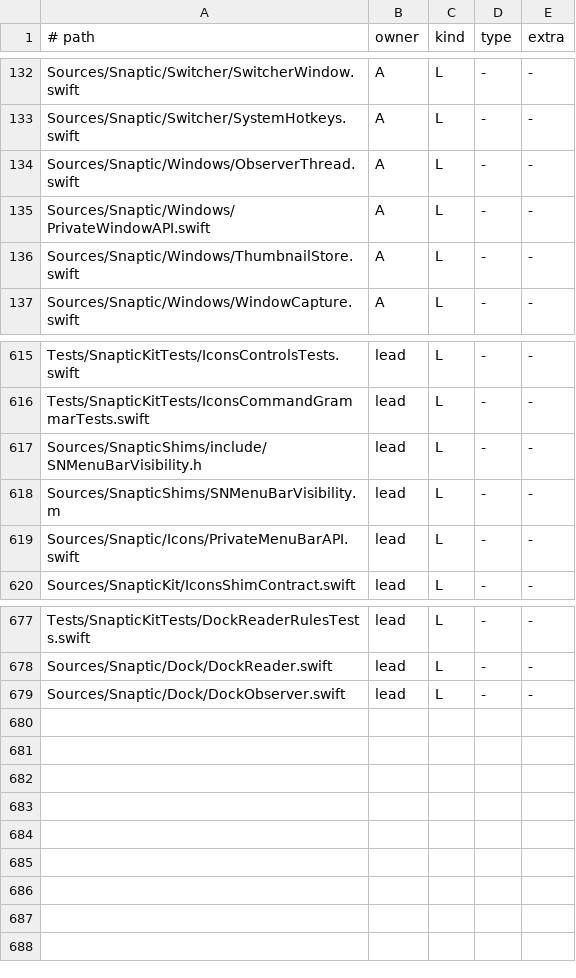
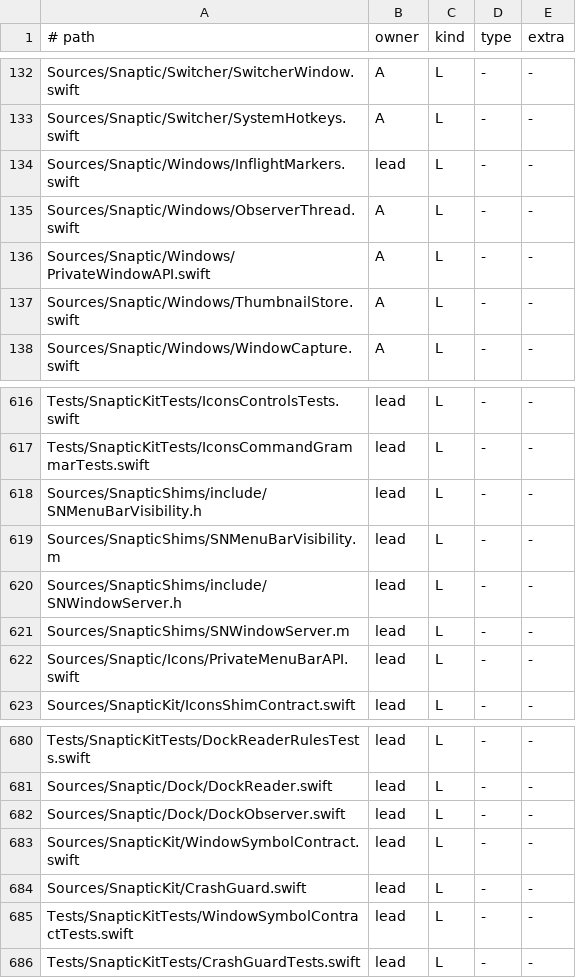
Before and after one commit to revylfitness/snaptic, a TSV file: scripts/stubs.tsv, drawn as a sheet; only a part is shown, gaps mark what is left out.

```diff
--- a/scripts/stubs.tsv
+++ b/scripts/stubs.tsv
@@ -133,2 +133,3 @@ Sources/Snaptic/Switcher/SwitcherWindow.swift	A	L	-	-
 Sources/Snaptic/Switcher/SystemHotkeys.swift	A	L	-	-
+Sources/Snaptic/Windows/InflightMarkers.swift	lead	L	-	-
 Sources/Snaptic/Windows/ObserverThread.swift	A	L	-	-
@@ -618,2 +619,4 @@ Sources/SnapticShims/include/SNMenuBarVisibility.h	lead	L	-	-
 Sources/SnapticShims/SNMenuBarVisibility.m	lead	L	-	-
+Sources/SnapticShims/include/SNWindowServer.h	lead	L	-	-
+Sources/SnapticShims/SNWindowServer.m	lead	L	-	-
 Sources/Snaptic/Icons/PrivateMenuBarAPI.swift	lead	L	-	-
@@ -679 +682,5 @@ Sources/Snaptic/Dock/DockReader.swift	lead	L	-	-
 Sources/Snaptic/Dock/DockObserver.swift	lead	L	-	-
+Sources/SnapticKit/WindowSymbolContract.swift	lead	L	-	-
+Sources/SnapticKit/CrashGuard.swift	lead	L	-	-
+Tests/SnapticKitTests/WindowSymbolContractTests.swift	lead	L	-	-
+Tests/SnapticKitTests/CrashGuardTests.swift	lead	L	-	-
```
Also changed, not shown: 19 other files.
